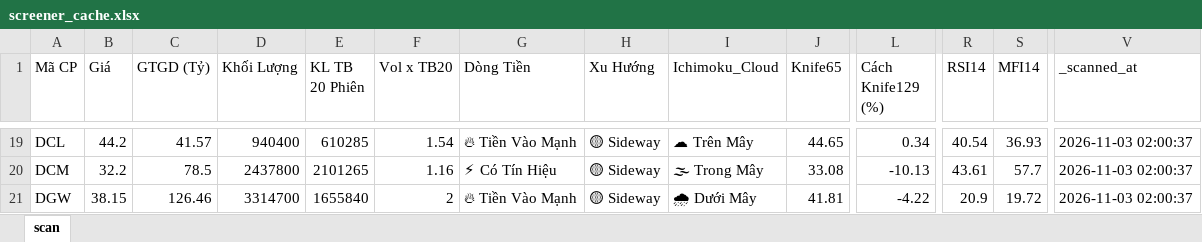
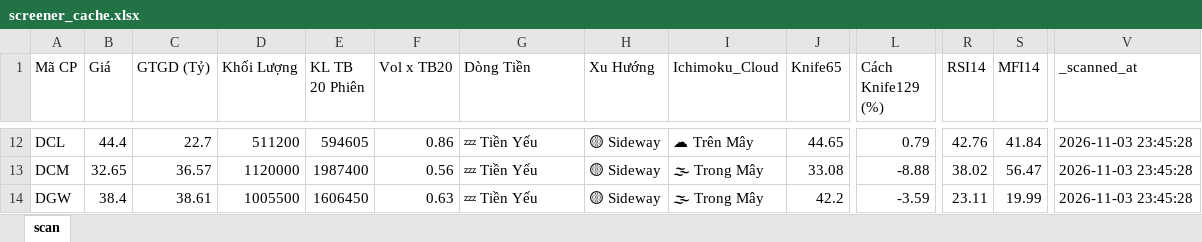
Before and after one commit to nnnhutien-cpu/Fairy-stock, an Excel workbook: screener_cache.xlsx, sheet scan, drawn as a sheet; only a part is shown, gaps mark what is left out; values as stored, in another font and other column widths than the file's, no borders; addresses are those after the commit; the diff covers the shown part only; the diff names each change by its address in the sheet, - before the commit and + after, or states it on an @@ line.

```diff
--- a/screener_cache.xlsx (sheet scan)
+++ b/screener_cache.xlsx (sheet scan)
-B12 (Giá): 44.2
+B12 (Giá): 44.4
-C12 (GTGD (Tỷ)): 41.57
+C12 (GTGD (Tỷ)): 22.7
-D12 (Khối Lượng): 940400
+D12 (Khối Lượng): 511200
-E12 (KL TB 20 Phiên): 610285
+E12 (KL TB 20 Phiên): 594605
-F12 (Vol x TB20): 1.54
+F12 (Vol x TB20): 0.86
-G12 (Dòng Tiền): 🔥 Tiền Vào Mạnh
+G12 (Dòng Tiền): 💤 Tiền Yếu
-L12 (Cách Knife129 (%)): 0.34
+L12 (Cách Knife129 (%)): 0.79
-R12 (RSI14): 40.54
+R12 (RSI14): 42.76
-S12 (MFI14): 36.93
+S12 (MFI14): 41.84
-V12:V14 (_scanned_at): 2026-11-03 02:00:37
+V12:V14 (_scanned_at): 2026-11-03 23:45:28
-B13 (Giá): 32.2
+B13 (Giá): 32.65
-C13 (GTGD (Tỷ)): 78.5
+C13 (GTGD (Tỷ)): 36.57
-D13 (Khối Lượng): 2437800
+D13 (Khối Lượng): 1120000
-E13 (KL TB 20 Phiên): 2101265
+E13 (KL TB 20 Phiên): 1987400
-F13 (Vol x TB20): 1.16
+F13 (Vol x TB20): 0.56
-G13 (Dòng Tiền): ⚡ Có Tín Hiệu
+G13 (Dòng Tiền): 💤 Tiền Yếu
-L13 (Cách Knife129 (%)): -10.13
+L13 (Cách Knife129 (%)): -8.88
-R13 (RSI14): 43.61
+R13 (RSI14): 38.02
-S13 (MFI14): 57.7
+S13 (MFI14): 56.47
-B14 (Giá): 38.15
+B14 (Giá): 38.4
-C14 (GTGD (Tỷ)): 126.46
+C14 (GTGD (Tỷ)): 38.61
-D14 (Khối Lượng): 3314700
+D14 (Khối Lượng): 1005500
-E14 (KL TB 20 Phiên): 1655840
+E14 (KL TB 20 Phiên): 1606450
-F14 (Vol x TB20): 2
+F14 (Vol x TB20): 0.63
-G14 (Dòng Tiền): 🔥 Tiền Vào Mạnh
+G14 (Dòng Tiền): 💤 Tiền Yếu
-I14 (Ichimoku_Cloud): 🌧 Dưới Mây
+I14 (Ichimoku_Cloud): 🌫 Trong Mây
-J14 (Knife65): 41.81
+J14 (Knife65): 42.2
-L14 (Cách Knife129 (%)): -4.22
+L14 (Cách Knife129 (%)): -3.59
-R14 (RSI14): 20.9
+R14 (RSI14): 23.11
-S14 (MFI14): 19.72
+S14 (MFI14): 19.99
```
Also changed, not shown: 6 added rows, 25 removed rows and 795 edited cells elsewhere in this sheet.
